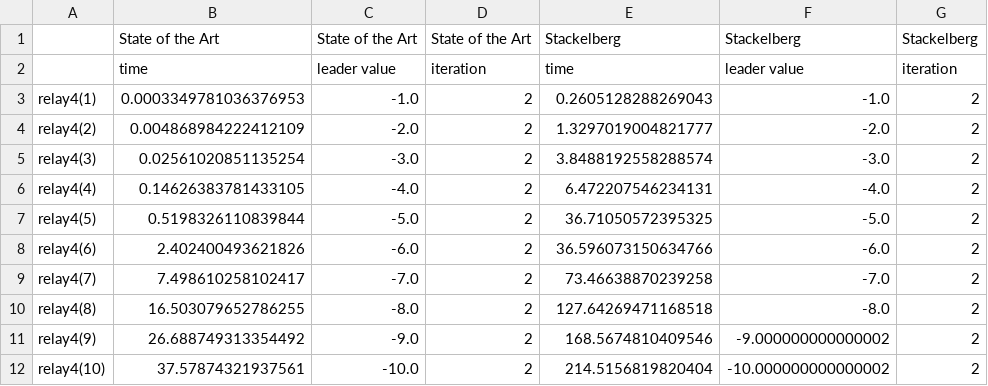
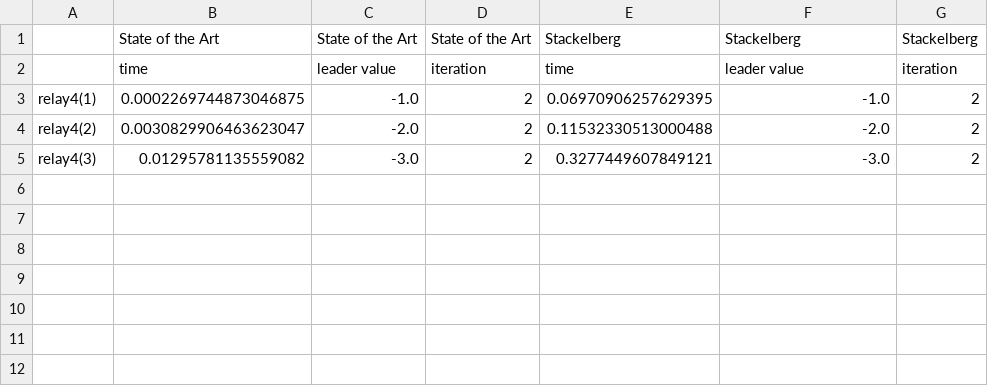
Before and after one commit to izzikampono/Thesis-New, a CSV file: processed_results/cooperative_relay4.csv, drawn as a sheet.

```diff
--- a/processed_results/cooperative_relay4.csv
+++ b/processed_results/cooperative_relay4.csv
@@ -2,11 +2,4 @@
 ,time,leader value,iteration,time,leader value,iteration
-relay4(1),0.0003349781036376953,-1.0,2,0.2605128288269043,-1.0,2
-relay4(2),0.004868984222412109,-2.0,2,1.3297019004821777,-2.0,2
-relay4(3),0.02561020851135254,-3.0,2,3.8488192558288574,-3.0,2
-relay4(4),0.14626383781433105,-4.0,2,6.472207546234131,-4.0,2
-relay4(5),0.5198326110839844,-5.0,2,36.71050572395325,-5.0,2
-relay4(6),2.402400493621826,-6.0,2,36.596073150634766,-6.0,2
-relay4(7),7.498610258102417,-7.0,2,73.46638870239258,-7.0,2
-relay4(8),16.503079652786255,-8.0,2,127.64269471168518,-8.0,2
-relay4(9),26.688749313354492,-9.0,2,168.5674810409546,-9.000000000000002,2
-relay4(10),37.57874321937561,-10.0,2,214.5156819820404,-10.000000000000002,2
+relay4(1),0.0002269744873046875,-1.0,2,0.06970906257629395,-1.0,2
+relay4(2),0.0030829906463623047,-2.0,2,0.11532330513000488,-2.0,2
+relay4(3),0.01295781135559082,-3.0,2,0.3277449607849121,-3.0,2
```
Also changed, not shown: density_experiment_raw_results/dectiger (2).csv, processed_results/cooperative_dectiger.csv, 20 other files.
